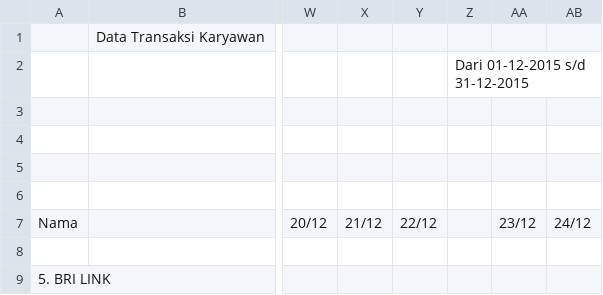
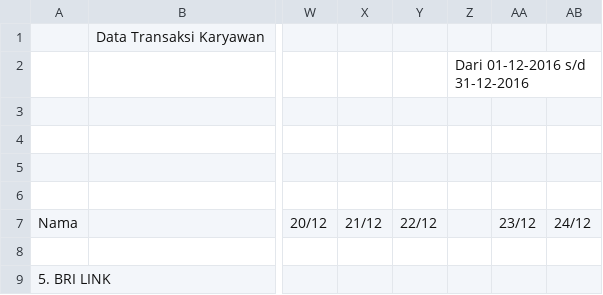
Before and after one commit to anzharip/absensi-ipnet, a CSV file: csv/Rekap Absen BRILINK bln Desember 15.csv, drawn as a sheet; only a part is shown, gaps mark what is left out; the diff names each change by its address in the sheet, - before the commit and + after, or states it on an @@ line.

```diff
--- a/csv/Rekap Absen BRILINK bln Desember 15.csv
+++ b/csv/Rekap Absen BRILINK bln Desember 15.csv
-Z2: Dari 01-12-2015 s/d 31-12-2015
+Z2: Dari 01-12-2016 s/d 31-12-2016
```
Also changed, not shown: csv/Rekap Absen BRILINK bln Februari 16.csv, csv/Rekap Absen IPNET 1 bln Februari 16.csv, 1 other file.
